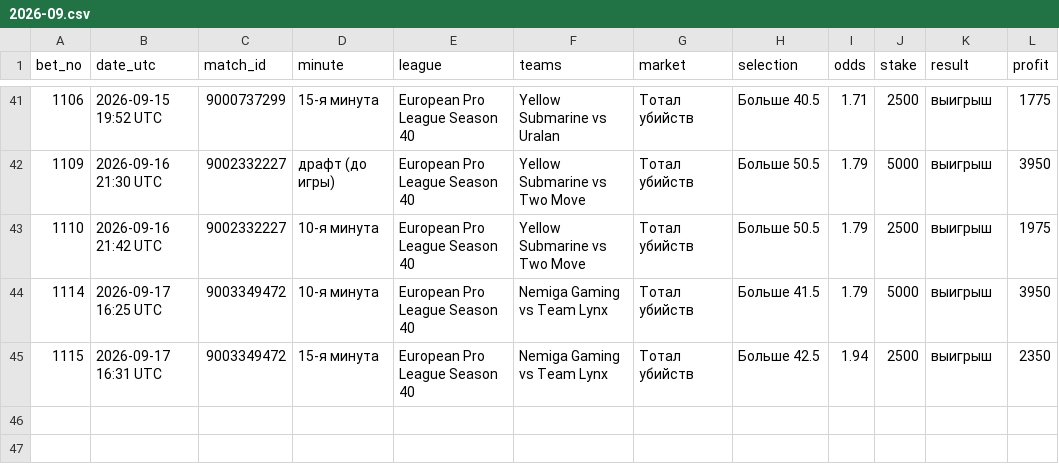
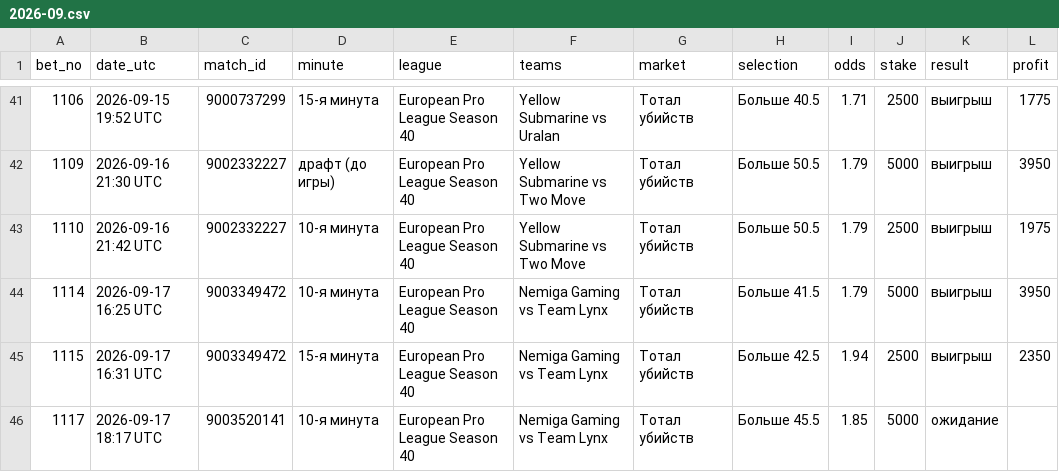
Before and after one commit to betsaipro-predictions/betsaipro-predictions, a CSV file: bets/2026-09.csv, drawn as a sheet; only a part is shown, gaps mark what is left out; the diff names each change by its address in the sheet, - before the commit and + after, or states it on an @@ line.

```diff
--- a/bets/2026-09.csv
+++ b/bets/2026-09.csv
+row 46: 1117 | 2026-09-17 18:17 UTC | 9003520141 | 10-я минута | European Pro League Season 40 | Nemiga Gaming vs Team Lynx | Тотал убийств | Больше 45.5 | 1.85 | 5000 | ожидание
```
Also changed, not shown: 1 other file.
